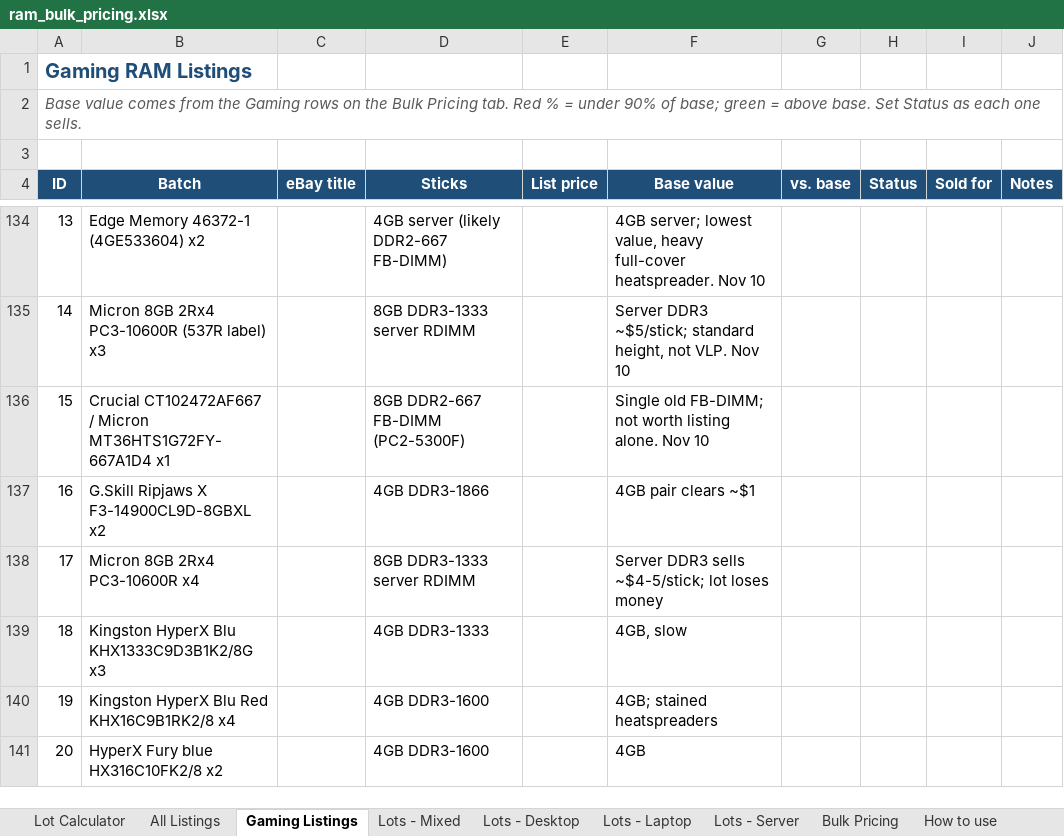
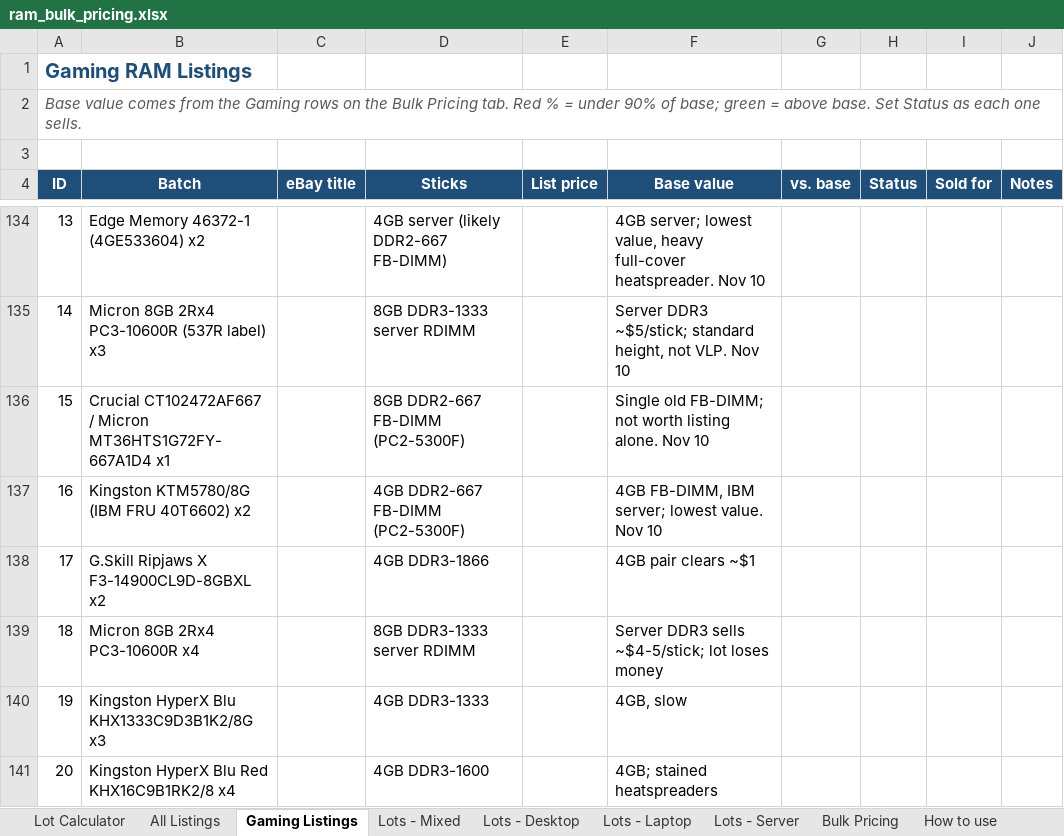
Before and after one commit to bgallaher-lgtm/Claude, an Excel workbook: ram_bulk_pricing.xlsx, sheet Gaming Listings, drawn as a sheet; only a part is shown, gaps mark what is left out; the shorter side is filled out with more unchanged rows; values as stored, in another font and other column widths than the file's, no borders; conditional formats not drawn; addresses are those after the commit; the diff names each change by its address in the sheet, - before the commit and + after, or states it on an @@ line.

```diff
--- a/ram_bulk_pricing.xlsx (sheet Gaming Listings)
+++ b/ram_bulk_pricing.xlsx (sheet Gaming Listings)
+row 137: 16 | Kingston KTM5780/8G (IBM FRU 40T6602) x2 |  | 4GB DDR2-667 FB-DIMM (PC2-5300F) |  | 4GB FB-DIMM, IBM server; lowest value. Nov 10
@@ column A (ID) renumbered from row 138 down @@
```
Also changed, not shown: 1 other file.
